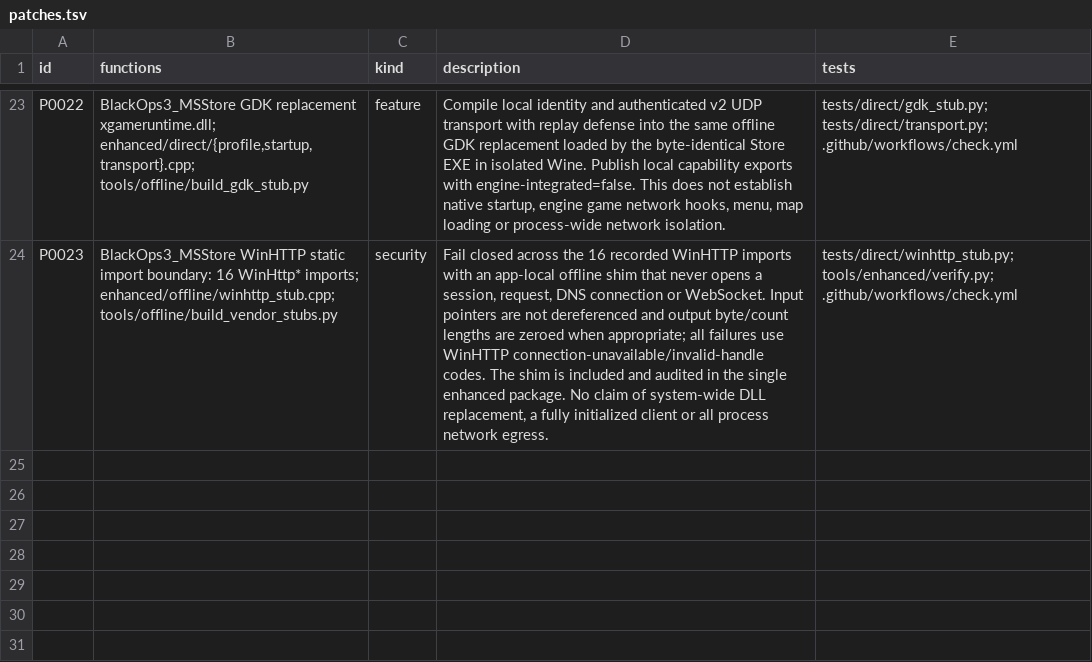
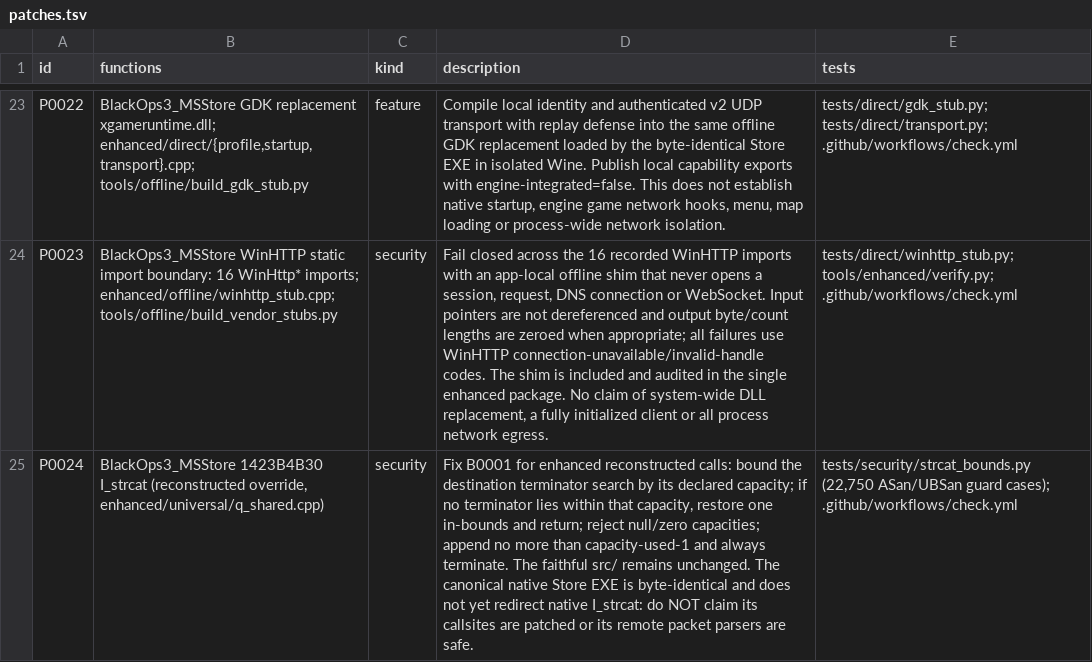
Before and after one commit to lizardpeter/black-ops-3-decomp, a TSV file: records/patches.tsv, drawn as a sheet; only a part is shown, gaps mark what is left out; the diff names each change by its address in the sheet, - before the commit and + after, or states it on an @@ line.

Commit message:
records(t7): document bounded string overflow prevention P0024 and native-integration limit

```diff
--- a/records/patches.tsv
+++ b/records/patches.tsv
+row 25: P0024 | BlackOps3_MSStore 1423B4B30 I_strcat (reconstructed override, enhanced/universal/q_shared.cpp) | security | Fix B0001 for enhanced reconstructed calls: bound the destination terminator search by its declared capacity; if no terminator lies within that capacity, restore one in-bounds and return; reject null/zero capacities; append no more than capacity-used-1 and always terminate. The faithful src/ remains unchanged. The canonical native Store EXE is byte-identical and does not yet redirect native I_strcat: do NOT claim its callsites are patched or its remote packet parsers are safe. | tests/security/strcat_bounds.py (22,750 ASan/UBSan guard cases); .github/workflows/check.yml
```
